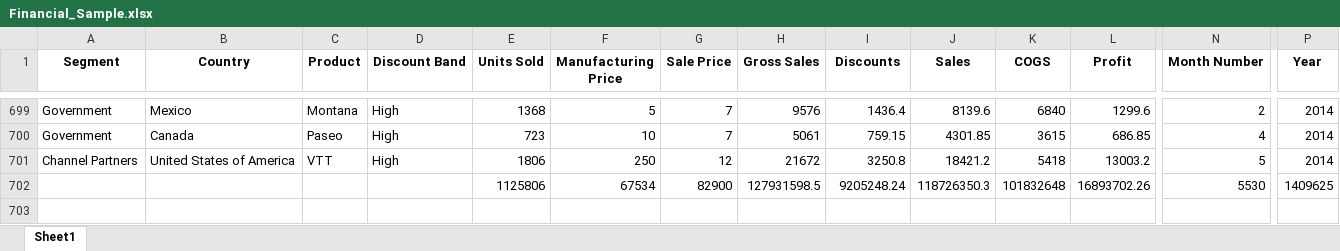
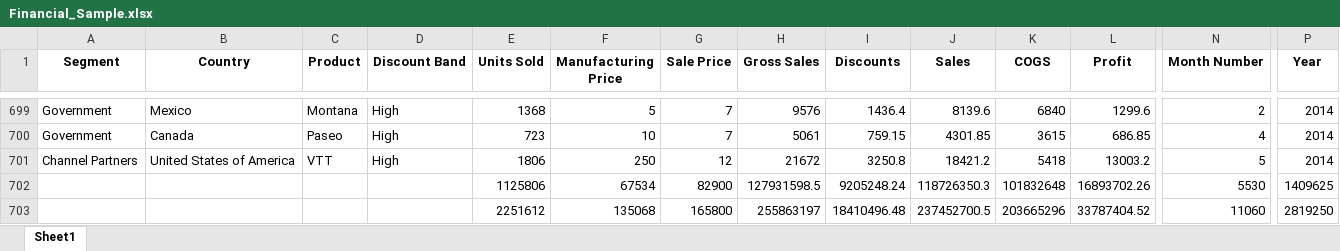
Before and after one commit to kimhangnguyen1204-netizen/BAAI, an Excel workbook: Financial_Sample.xlsx, sheet Sheet1, drawn as a sheet; only a part is shown, gaps mark what is left out; values as stored, in another font and other column widths than the file's, no borders; rows hold the shown columns only; the diff names each change by its address in the sheet, - before the commit and + after, or states it on an @@ line.

```diff
--- a/Financial_Sample.xlsx (sheet Sheet1)
+++ b/Financial_Sample.xlsx (sheet Sheet1)
+row 703:  |  |  |  | 2251612 | 135068 | 165800 | 255863197 | 18410496.48 | 237452700.5 | 203665296 | 33787404.52 | 11060 | 2819250
```
Also changed, not shown: 4 other files.
